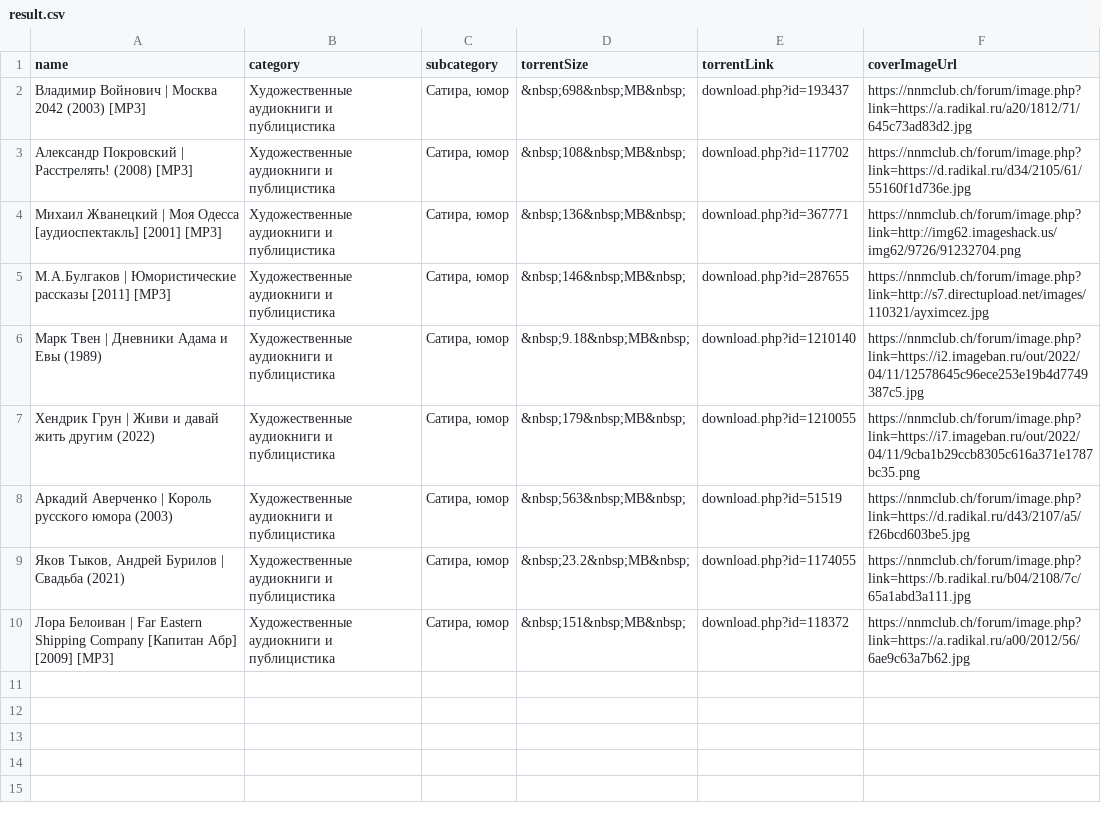
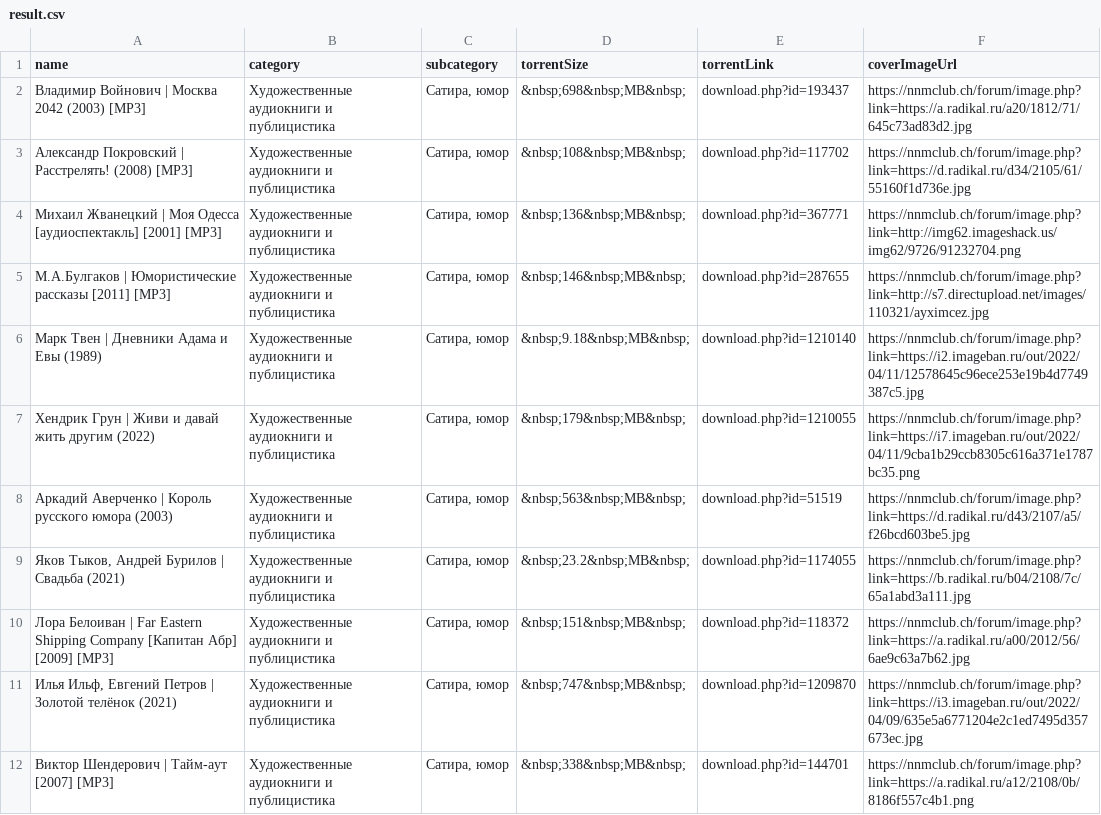
Before and after one commit to pavlovtech/WebReaper, a CSV file: ScraperWorkerService/result.csv, drawn as a sheet; the diff names each change by its address in the sheet, - before the commit and + after, or states it on an @@ line.

```diff
--- a/ScraperWorkerService/result.csv
+++ b/ScraperWorkerService/result.csv
+row 11: Илья Ильф, Евгений Петров | Золотой телёнок (2021) | Художественные аудиокниги и публицистика | Сатира, юмор | &nbsp;747&nbsp;MB&nbsp; | download.php?id=1209870 | https://nnmclub.ch/forum/image.php?link=https://i3.imageban.ru/out/2022/04/09/635e5a6771204e2c1ed7495d357673ec.jpg
+row 12: Виктор Шендерович | Тайм-аут [2007] [MP3] | Художественные аудиокниги и публицистика | Сатира, юмор | &nbsp;338&nbsp;MB&nbsp; | download.php?id=144701 | https://nnmclub.ch/forum/image.php?link=https://a.radikal.ru/a12/2108/0b/8186f557c4b1.png
```
Also changed, not shown: 6 other files.
